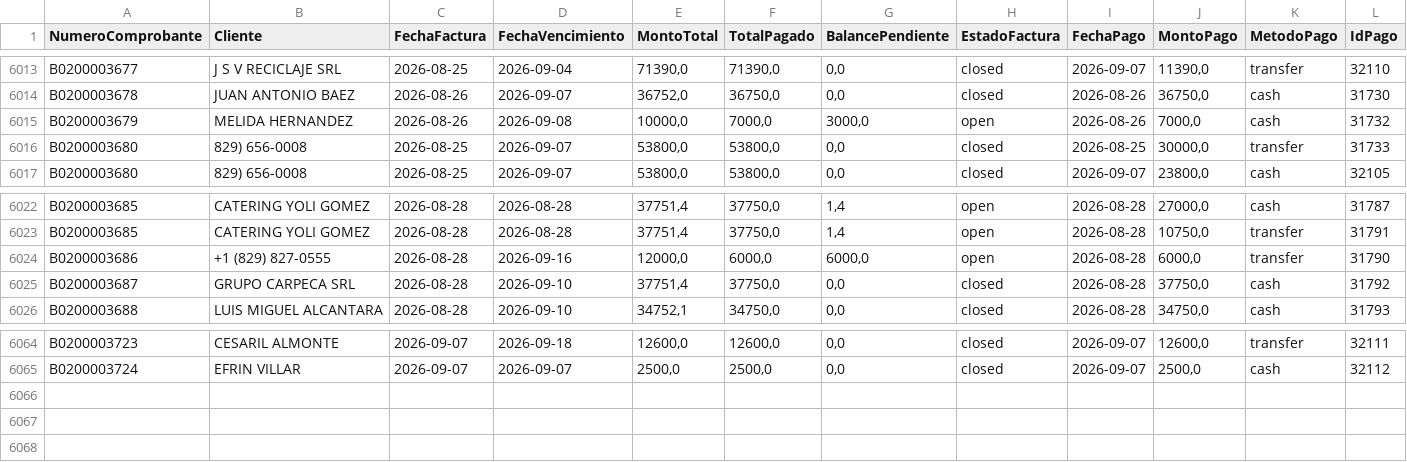
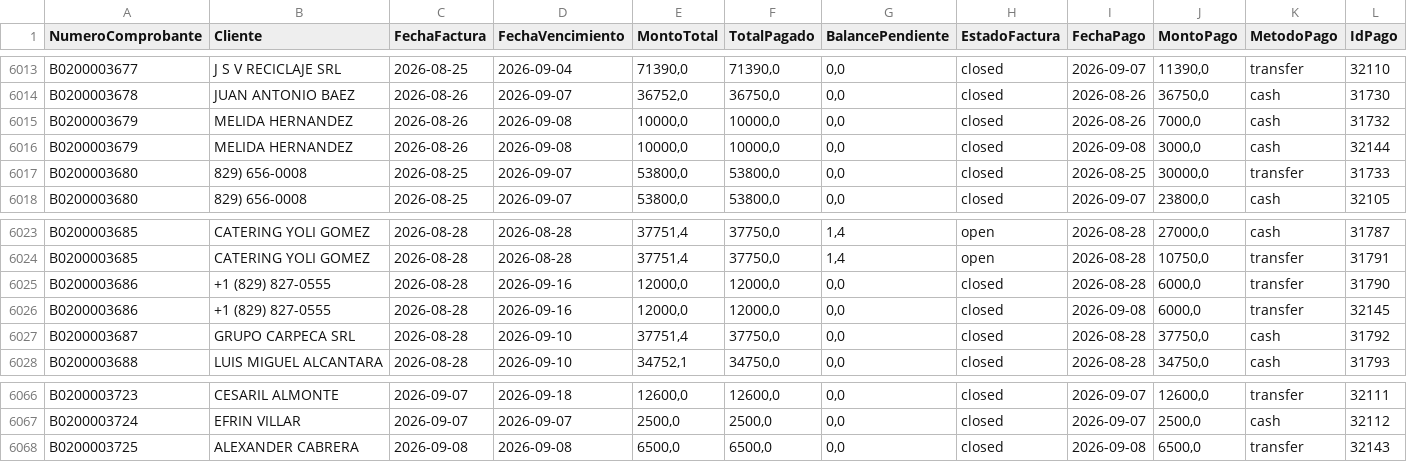
Before and after one commit to Osiris-14/reporte-cxc-alegra, a CSV file: cxc_Pagos.csv, drawn as a sheet; only a part is shown, gaps mark what is left out.

```diff
--- a/cxc_Pagos.csv
+++ b/cxc_Pagos.csv
@@ -6014,3 +6014,4 @@ B0200003677,J S V RECICLAJE SRL,2026-08-25,2026-09-04,"71390,0","71390,0","0,0",
 B0200003678,JUAN ANTONIO BAEZ,2026-08-26,2026-09-07,"36752,0","36750,0","0,0",closed,2026-08-26,"36750,0",cash,31730
-B0200003679,MELIDA HERNANDEZ,2026-08-26,2026-09-08,"10000,0","7000,0","3000,0",open,2026-08-26,"7000,0",cash,31732
+B0200003679,MELIDA HERNANDEZ,2026-08-26,2026-09-08,"10000,0","10000,0","0,0",closed,2026-08-26,"7000,0",cash,31732
+B0200003679,MELIDA HERNANDEZ,2026-08-26,2026-09-08,"10000,0","10000,0","0,0",closed,2026-09-08,"3000,0",cash,32144
 B0200003680,829) 656-0008,2026-08-25,2026-09-07,"53800,0","53800,0","0,0",closed,2026-08-25,"30000,0",transfer,31733
@@ -6023,3 +6024,4 @@ B0200003685,CATERING YOLI GOMEZ,2026-08-28,2026-08-28,"37751,4","37750,0","1,4",
 B0200003685,CATERING YOLI GOMEZ,2026-08-28,2026-08-28,"37751,4","37750,0","1,4",open,2026-08-28,"10750,0",transfer,31791
-B0200003686,+1 (829) 827-0555,2026-08-28,2026-09-16,"12000,0","6000,0","6000,0",open,2026-08-28,"6000,0",transfer,31790
+B0200003686,+1 (829) 827-0555,2026-08-28,2026-09-16,"12000,0","12000,0","0,0",closed,2026-08-28,"6000,0",transfer,31790
+B0200003686,+1 (829) 827-0555,2026-08-28,2026-09-16,"12000,0","12000,0","0,0",closed,2026-09-08,"6000,0",transfer,32145
 B0200003687,GRUPO CARPECA SRL,2026-08-28,2026-09-10,"37751,4","37750,0","0,0",closed,2026-08-28,"37750,0",cash,31792
@@ -6065 +6067,2 @@ B0200003723,CESARIL ALMONTE ,2026-09-07,2026-09-18,"12600,0","12600,0","0,0",clo
 B0200003724,EFRIN VILLAR,2026-09-07,2026-09-07,"2500,0","2500,0","0,0",closed,2026-09-07,"2500,0",cash,32112
+B0200003725,ALEXANDER CABRERA,2026-09-08,2026-09-08,"6500,0","6500,0","0,0",closed,2026-09-08,"6500,0",transfer,32143
```
Also changed, not shown: cxc_Items.csv.
